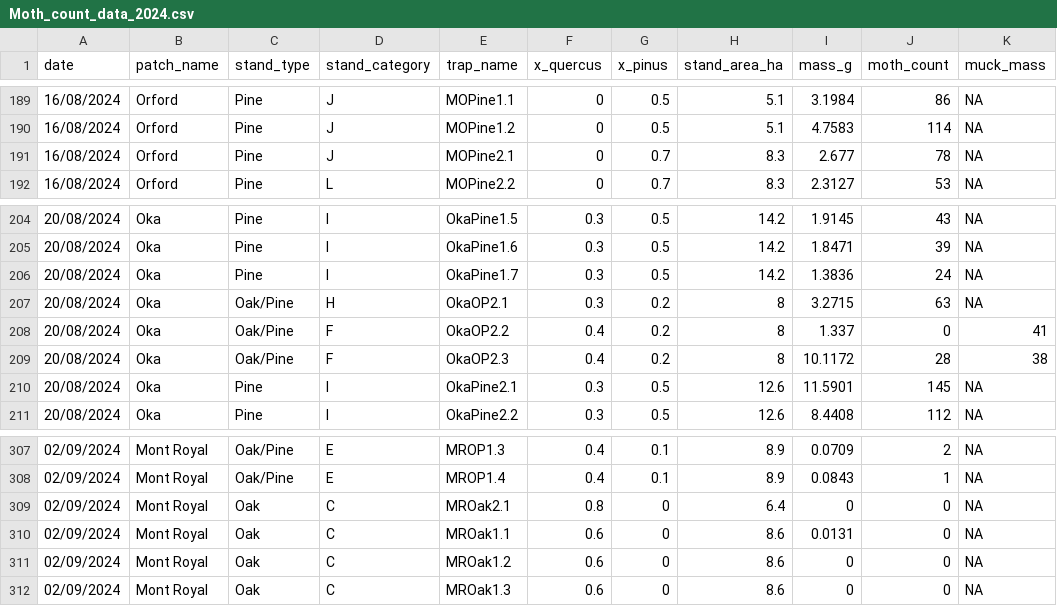
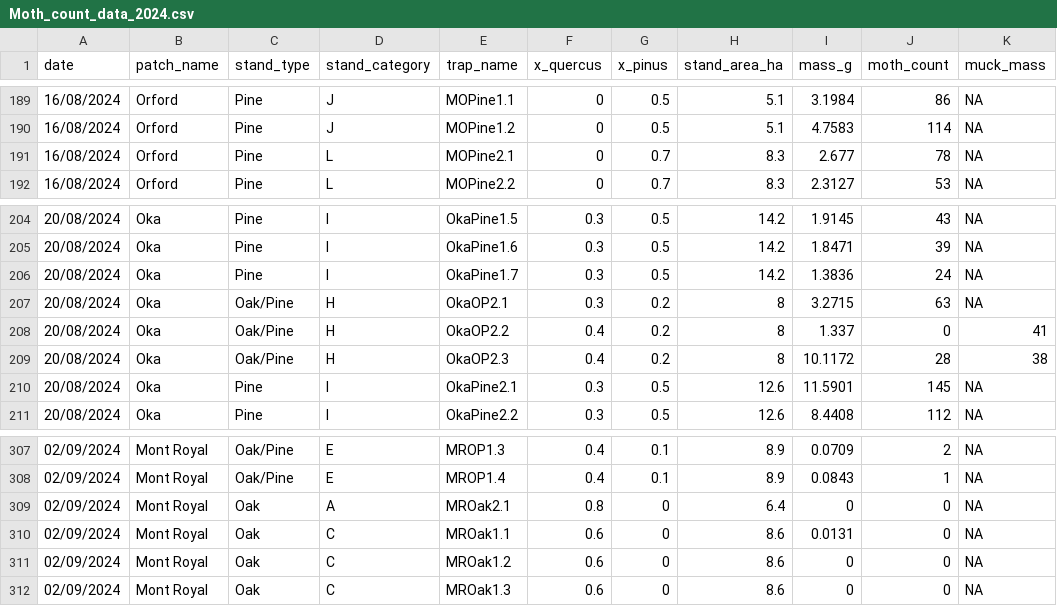
Before and after one commit to ndavidai/Pheromone_trap_code, a CSV file: 2024_code/Input/Moth_count_data_2024.csv, drawn as a sheet; only a part is shown, gaps mark what is left out; the diff names each change by its address in the sheet, - before the commit and + after, or states it on an @@ line.

Commit message:
Update Moth_count_data_2024.csv
Fixing stand_category

```diff
--- a/2024_code/Input/Moth_count_data_2024.csv
+++ b/2024_code/Input/Moth_count_data_2024.csv
-D191 (stand_category): J
+D191 (stand_category): L
-D208:D209 (stand_category): F
+D208:D209 (stand_category): H
-D309 (stand_category): C
+D309 (stand_category): A
```
